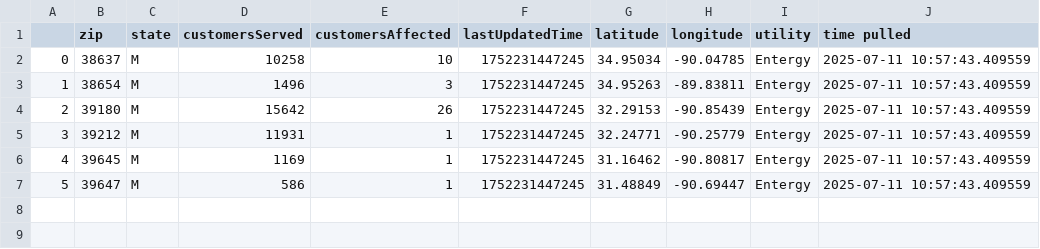
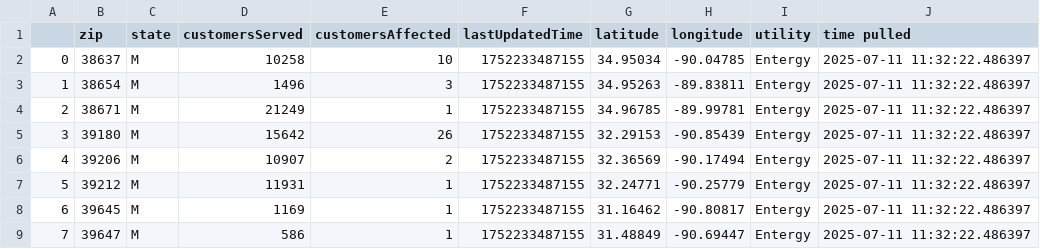
Before and after one commit to sophiaanderson14/entergy-github, a CSV file: mississippi-zip.csv, drawn as a sheet; addresses are those after the commit; the diff names each change by its address in the sheet, - before the commit and + after, or states it on an @@ line.

```diff
--- a/mississippi-zip.csv
+++ b/mississippi-zip.csv
-F2:F3 (lastUpdatedTime): 1752231447245
+F2:F3 (lastUpdatedTime): 1752233487155
-J2:J3 (time pulled): 2025-07-11 10:57:43.409559
+J2:J3 (time pulled): 2025-07-11 11:32:22.486397
+row 4: 2 | 38671 | M | 21249 | 1 | 1752233487155 | 34.96785 | -89.99781 | Entergy | 2025-07-11 11:32:22.486397
@@ column A renumbered from row 5 down @@
-F5 (lastUpdatedTime): 1752231447245
+F5 (lastUpdatedTime): 1752233487155
-J5 (time pulled): 2025-07-11 10:57:43.409559
+J5 (time pulled): 2025-07-11 11:32:22.486397
+row 6: 4 | 39206 | M | 10907 | 2 | 1752233487155 | 32.36569 | -90.17494 | Entergy | 2025-07-11 11:32:22.486397
-F7:F9 (lastUpdatedTime): 1752231447245
+F7:F9 (lastUpdatedTime): 1752233487155
-J7:J9 (time pulled): 2025-07-11 10:57:43.409559
+J7:J9 (time pulled): 2025-07-11 11:32:22.486397
```
Also changed, not shown: louisiana-county.csv, louisiana-zip.csv, 1 other file.
